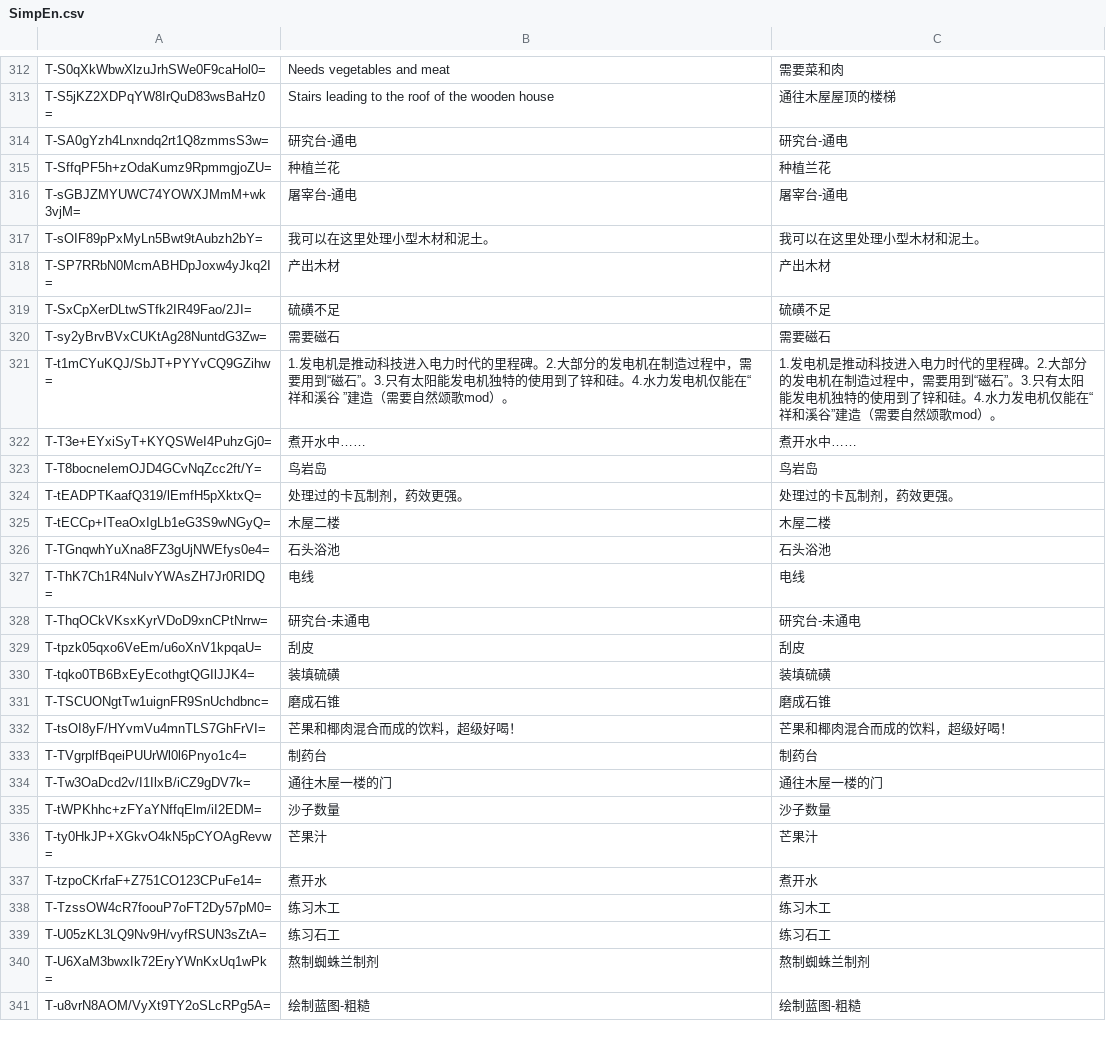
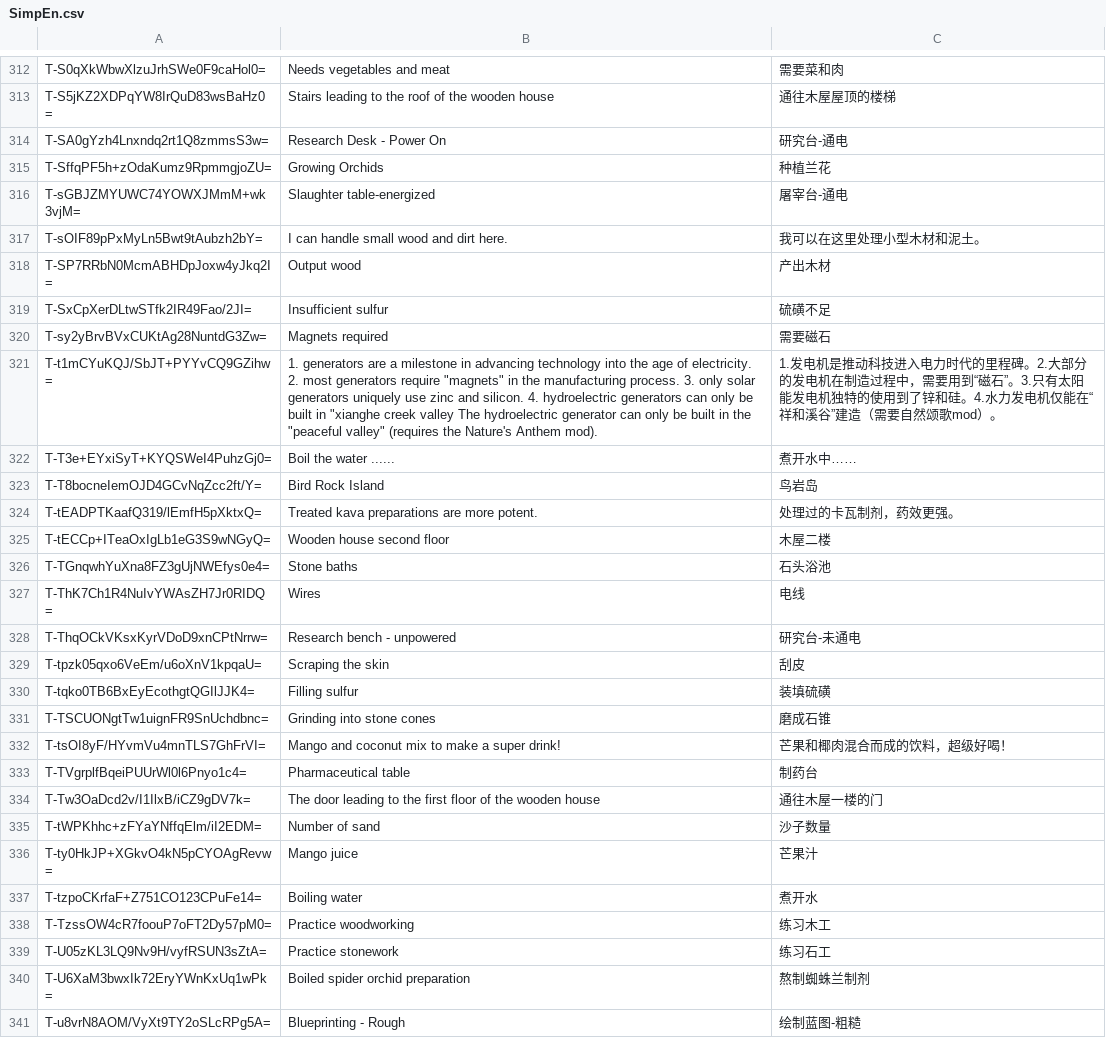
Before and after one commit to NBKRedSpy/CardSurvival-Translation-English-Science, a CSV file: Guil-科技至上/Localization/SimpEn.csv, drawn as a sheet; only a part is shown, gaps mark what is left out; the diff covers the shown part only.

Commit message:
Fixed missing translations

```diff
--- a/Guil-科技至上/Localization/SimpEn.csv
+++ b/Guil-科技至上/Localization/SimpEn.csv
@@ -313,29 +313,29 @@ T-S0qXkWbwXlzuJrhSWe0F9caHol0=,Needs vegetables and meat,需要菜和肉
 T-S5jKZ2XDPqYW8IrQuD83wsBaHz0=,Stairs leading to the roof of the wooden house,通往木屋屋顶的楼梯
-T-SA0gYzh4Lnxndq2rt1Q8zmmsS3w=,研究台-通电,研究台-通电
-T-SffqPF5h+zOdaKumz9RpmmgjoZU=,种植兰花,种植兰花
-T-sGBJZMYUWC74YOWXJMmM+wk3vjM=,屠宰台-通电,屠宰台-通电
-T-sOIF89pPxMyLn5Bwt9tAubzh2bY=,我可以在这里处理小型木材和泥土。,我可以在这里处理小型木材和泥土。
-T-SP7RRbN0McmABHDpJoxw4yJkq2I=,产出木材,产出木材
-T-SxCpXerDLtwSTfk2IR49Fao/2JI=,硫磺不足,硫磺不足
-T-sy2yBrvBVxCUKtAg28NuntdG3Zw=,需要磁石,需要磁石
-T-t1mCYuKQJ/SbJT+PYYvCQ9GZihw=,1.发电机是推动科技进入电力时代的里程碑。2.大部分的发电机在制造过程中，需要用到“磁石”。3.只有太阳能发电机独特的使用到了锌和硅。4.水力发电机仅能在“祥和溪谷 ”建造（需要自然颂歌mod）。,1.发电机是推动科技进入电力时代的里程碑。2.大部分的发电机在制造过程中，需要用到“磁石”。3.只有太阳能发电机独特的使用到了锌和硅。4.水力发电机仅能在“祥和溪谷”建造（需要自然颂歌mod）。
-T-T3e+EYxiSyT+KYQSWeI4PuhzGj0=,煮开水中……,煮开水中……
-T-T8bocneIemOJD4GCvNqZcc2ft/Y=,鸟岩岛,鸟岩岛
-T-tEADPTKaafQ319/lEmfH5pXktxQ=,处理过的卡瓦制剂，药效更强。,处理过的卡瓦制剂，药效更强。
-T-tECCp+ITeaOxIgLb1eG3S9wNGyQ=,木屋二楼,木屋二楼
-T-TGnqwhYuXna8FZ3gUjNWEfys0e4=,石头浴池,石头浴池
-T-ThK7Ch1R4NuIvYWAsZH7Jr0RIDQ=,电线,电线
-T-ThqOCkVKsxKyrVDoD9xnCPtNrrw=,研究台-未通电,研究台-未通电
-T-tpzk05qxo6VeEm/u6oXnV1kpqaU=,刮皮,刮皮
-T-tqko0TB6BxEyEcothgtQGIlJJK4=,装填硫磺,装填硫磺
-T-TSCUONgtTw1uignFR9SnUchdbnc=,磨成石锥,磨成石锥
-T-tsOI8yF/HYvmVu4mnTLS7GhFrVI=,芒果和椰肉混合而成的饮料，超级好喝！,芒果和椰肉混合而成的饮料，超级好喝！
-T-TVgrplfBqeiPUUrWl0l6Pnyo1c4=,制药台,制药台
-T-Tw3OaDcd2v/I1IlxB/iCZ9gDV7k=,通往木屋一楼的门,通往木屋一楼的门
-T-tWPKhhc+zFYaYNffqElm/iI2EDM=,沙子数量,沙子数量
-T-ty0HkJP+XGkvO4kN5pCYOAgRevw=,芒果汁,芒果汁
-T-tzpoCKrfaF+Z751CO123CPuFe14=,煮开水,煮开水
-T-TzssOW4cR7foouP7oFT2Dy57pM0=,练习木工,练习木工
-T-U05zKL3LQ9Nv9H/vyfRSUN3sZtA=,练习石工,练习石工
-T-U6XaM3bwxIk72EryYWnKxUq1wPk=,熬制蜘蛛兰制剂,熬制蜘蛛兰制剂
-T-u8vrN8AOM/VyXt9TY2oSLcRPg5A=,绘制蓝图-粗糙,绘制蓝图-粗糙
+T-SA0gYzh4Lnxndq2rt1Q8zmmsS3w=,Research Desk - Power On,研究台-通电
+T-SffqPF5h+zOdaKumz9RpmmgjoZU=,Growing Orchids,种植兰花
+T-sGBJZMYUWC74YOWXJMmM+wk3vjM=,Slaughter table-energized,屠宰台-通电
+T-sOIF89pPxMyLn5Bwt9tAubzh2bY=,I can handle small wood and dirt here.,我可以在这里处理小型木材和泥土。
+T-SP7RRbN0McmABHDpJoxw4yJkq2I=,Output wood,产出木材
+T-SxCpXerDLtwSTfk2IR49Fao/2JI=,Insufficient sulfur,硫磺不足
+T-sy2yBrvBVxCUKtAg28NuntdG3Zw=,Magnets required,需要磁石
+T-t1mCYuKQJ/SbJT+PYYvCQ9GZihw=,"1. generators are a milestone in advancing technology into the age of electricity. 2. most generators require ""magnets"" in the manufacturing process. 3. only solar generators uniquely use zinc and silicon. 4. hydroelectric generators can only be built in ""xianghe creek valley The hydroelectric generator can only be built in the ""peaceful valley"" (requires the Nature's Anthem mod).",1.发电机是推动科技进入电力时代的里程碑。2.大部分的发电机在制造过程中，需要用到“磁石”。3.只有太阳能发电机独特的使用到了锌和硅。4.水力发电机仅能在“祥和溪谷”建造（需要自然颂歌mod）。
+T-T3e+EYxiSyT+KYQSWeI4PuhzGj0=,Boil the water ......,煮开水中……
+T-T8bocneIemOJD4GCvNqZcc2ft/Y=,Bird Rock Island,鸟岩岛
+T-tEADPTKaafQ319/lEmfH5pXktxQ=,Treated kava preparations are more potent.,处理过的卡瓦制剂，药效更强。
+T-tECCp+ITeaOxIgLb1eG3S9wNGyQ=,Wooden house second floor,木屋二楼
+T-TGnqwhYuXna8FZ3gUjNWEfys0e4=,Stone baths,石头浴池
+T-ThK7Ch1R4NuIvYWAsZH7Jr0RIDQ=,Wires,电线
+T-ThqOCkVKsxKyrVDoD9xnCPtNrrw=,Research bench - unpowered,研究台-未通电
+T-tpzk05qxo6VeEm/u6oXnV1kpqaU=,Scraping the skin,刮皮
+T-tqko0TB6BxEyEcothgtQGIlJJK4=,Filling sulfur,装填硫磺
+T-TSCUONgtTw1uignFR9SnUchdbnc=,Grinding into stone cones,磨成石锥
+T-tsOI8yF/HYvmVu4mnTLS7GhFrVI=,Mango and coconut mix to make a super drink!,芒果和椰肉混合而成的饮料，超级好喝！
+T-TVgrplfBqeiPUUrWl0l6Pnyo1c4=,Pharmaceutical table,制药台
+T-Tw3OaDcd2v/I1IlxB/iCZ9gDV7k=,The door leading to the first floor of the wooden house,通往木屋一楼的门
+T-tWPKhhc+zFYaYNffqElm/iI2EDM=,Number of sand,沙子数量
+T-ty0HkJP+XGkvO4kN5pCYOAgRevw=,Mango juice,芒果汁
+T-tzpoCKrfaF+Z751CO123CPuFe14=,Boiling water,煮开水
+T-TzssOW4cR7foouP7oFT2Dy57pM0=,Practice woodworking,练习木工
+T-U05zKL3LQ9Nv9H/vyfRSUN3sZtA=,Practice stonework,练习石工
+T-U6XaM3bwxIk72EryYWnKxUq1wPk=,Boiled spider orchid preparation,熬制蜘蛛兰制剂
+T-u8vrN8AOM/VyXt9TY2oSLcRPg5A=,Blueprinting - Rough,绘制蓝图-粗糙
```
Also changed, not shown: 15 edited cells elsewhere in this file.
